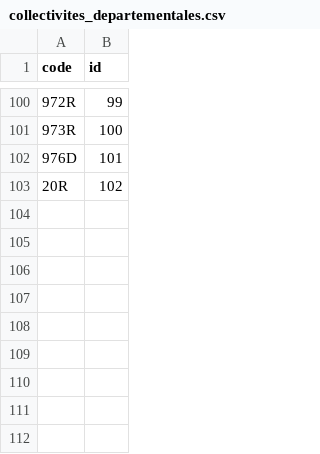
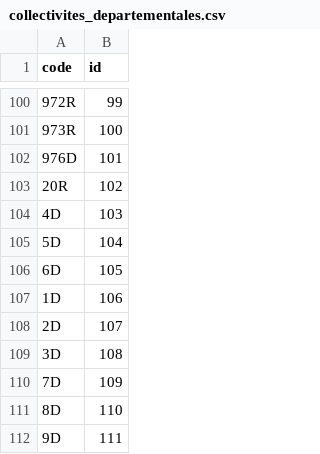
Before and after one commit to lafranceinsoumise/data_france, a CSV file: backend/tasks/final_data/collectivites_departementales.csv, drawn as a sheet; only a part is shown, gaps mark what is left out.

```diff
--- a/backend/tasks/final_data/collectivites_departementales.csv
+++ b/backend/tasks/final_data/collectivites_departementales.csv
@@ -103 +103,10 @@ code,id
 20R,102
+4D,103
+5D,104
+6D,105
+1D,106
+2D,107
+3D,108
+7D,109
+8D,110
+9D,111
```
Also changed, not shown: backend/tasks/final_data/cantons.csv, backend/tasks/final_data/deputes.csv, 57 other files.
